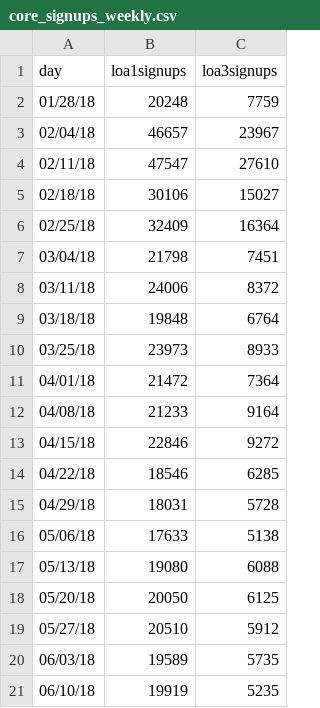
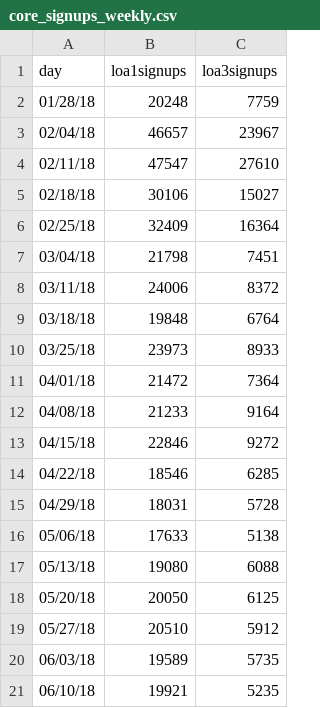
Before and after one commit to limitlessloop/vets.gov-status, a CSV file: _data/core_signups_weekly.csv, drawn as a sheet.

Commit message:
Updated Data

```diff
--- a/_data/core_signups_weekly.csv
+++ b/_data/core_signups_weekly.csv
@@ -20,2 +20,2 @@ day,loa1signups,loa3signups
 06/03/18,19589,5735
-06/10/18,19919,5235
+06/10/18,19921,5235
```
Also changed, not shown: _data/core_signupstotal_weekly.csv, 2 other files.
